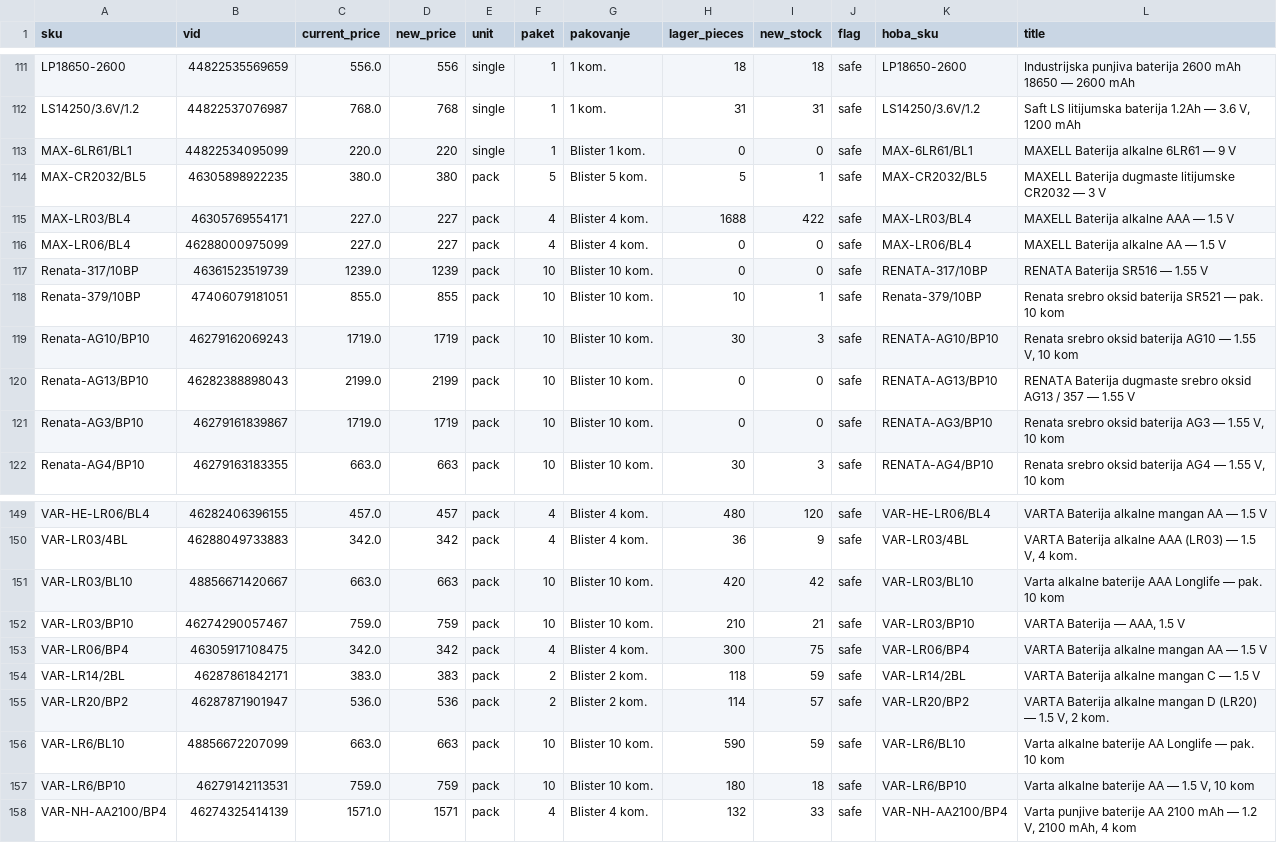
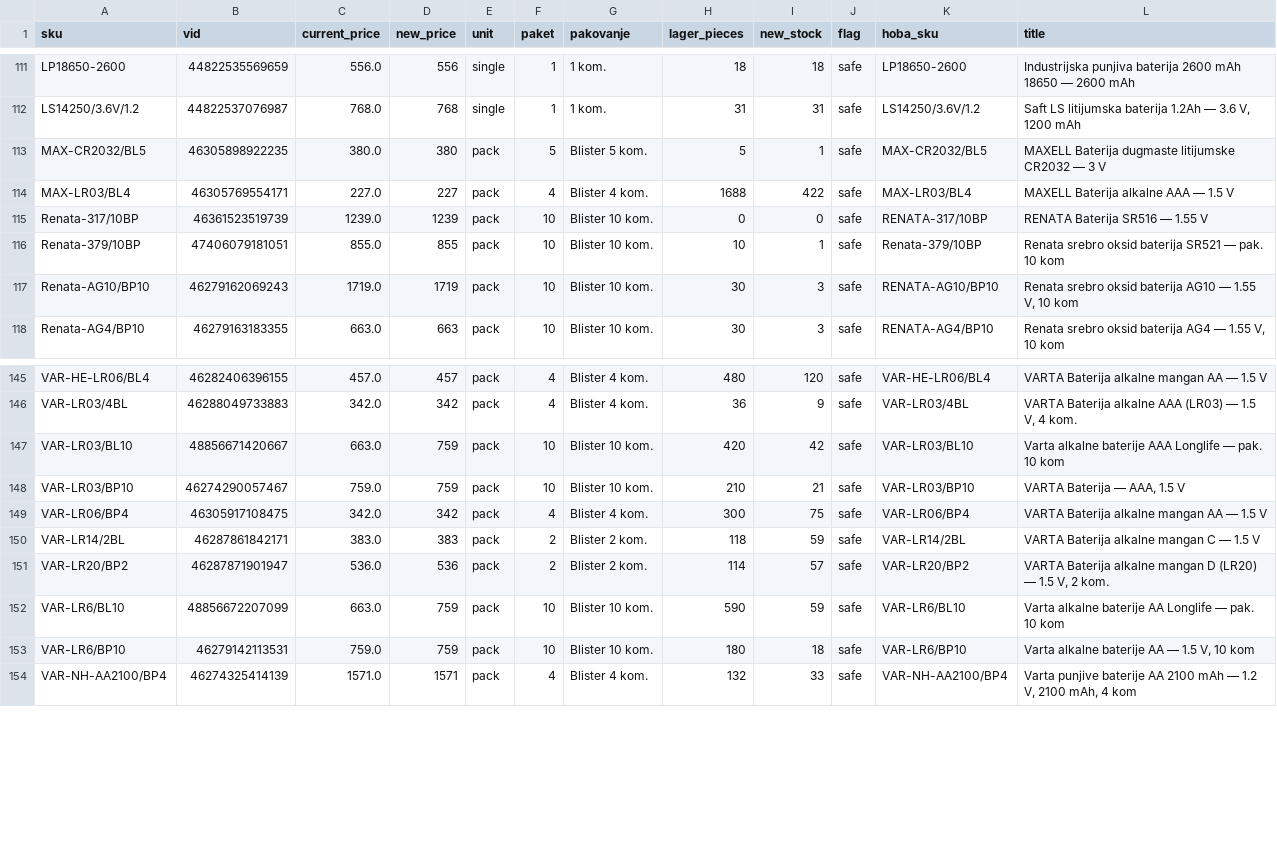
Before and after one commit to 81sajo-sketch/hoba-elementa-mirror, a CSV file: baterije-pregled.csv, drawn as a sheet; only a part is shown, gaps mark what is left out.

```diff
--- a/baterije-pregled.csv
+++ b/baterije-pregled.csv
@@ -112,6 +112,4 @@ LP18650-2600,44822535569659,556.0,556,single,1,1 kom.,18,18,safe,LP18650-2600,In
 LS14250/3.6V/1.2,44822537076987,768.0,768,single,1,1 kom.,31,31,safe,LS14250/3.6V/1.2,"Saft LS litijumska baterija 1.2Ah — 3.6 V, 1200 mAh"
-MAX-6LR61/BL1,44822534095099,220.0,220,single,1,Blister 1 kom.,0,0,safe,MAX-6LR61/BL1,MAXELL Baterija alkalne 6LR61 — 9 V
 MAX-CR2032/BL5,46305898922235,380.0,380,pack,5,Blister 5 kom.,5,1,safe,MAX-CR2032/BL5,MAXELL Baterija dugmaste litijumske CR2032 — 3 V
 MAX-LR03/BL4,46305769554171,227.0,227,pack,4,Blister 4 kom.,1688,422,safe,MAX-LR03/BL4,MAXELL Baterija alkalne AAA — 1.5 V
-MAX-LR06/BL4,46288000975099,227.0,227,pack,4,Blister 4 kom.,0,0,safe,MAX-LR06/BL4,MAXELL Baterija alkalne AA — 1.5 V
 Renata-317/10BP,46361523519739,1239.0,1239,pack,10,Blister 10 kom.,0,0,safe,RENATA-317/10BP,RENATA Baterija SR516 — 1.55 V
@@ -119,4 +117,2 @@ Renata-379/10BP,47406079181051,855.0,855,pack,10,Blister 10 kom.,10,1,safe,Renat
 Renata-AG10/BP10,46279162069243,1719.0,1719,pack,10,Blister 10 kom.,30,3,safe,RENATA-AG10/BP10,"Renata srebro oksid baterija AG10 — 1.55 V, 10 kom"
-Renata-AG13/BP10,46282388898043,2199.0,2199,pack,10,Blister 10 kom.,0,0,safe,RENATA-AG13/BP10,RENATA Baterija dugmaste srebro oksid AG13 / 357 — 1.55 V
-Renata-AG3/BP10,46279161839867,1719.0,1719,pack,10,Blister 10 kom.,0,0,safe,RENATA-AG3/BP10,"Renata srebro oksid baterija AG3 — 1.55 V, 10 kom"
 Renata-AG4/BP10,46279163183355,663.0,663,pack,10,Blister 10 kom.,30,3,safe,RENATA-AG4/BP10,"Renata srebro oksid baterija AG4 — 1.55 V, 10 kom"
@@ -150,3 +146,3 @@ VAR-HE-LR06/BL4,46282406396155,457.0,457,pack,4,Blister 4 kom.,480,120,safe,VAR-
 VAR-LR03/4BL,46288049733883,342.0,342,pack,4,Blister 4 kom.,36,9,safe,VAR-LR03/4BL,"VARTA Baterija alkalne AAA (LR03) — 1.5 V, 4 kom."
-VAR-LR03/BL10,48856671420667,663.0,663,pack,10,Blister 10 kom.,420,42,safe,VAR-LR03/BL10,Varta alkalne baterije AAA Longlife — pak. 10 kom
+VAR-LR03/BL10,48856671420667,663.0,759,pack,10,Blister 10 kom.,420,42,safe,VAR-LR03/BL10,Varta alkalne baterije AAA Longlife — pak. 10 kom
 VAR-LR03/BP10,46274290057467,759.0,759,pack,10,Blister 10 kom.,210,21,safe,VAR-LR03/BP10,"VARTA Baterija — AAA, 1.5 V"
@@ -155,3 +151,3 @@ VAR-LR14/2BL,46287861842171,383.0,383,pack,2,Blister 2 kom.,118,59,safe,VAR-LR14
 VAR-LR20/BP2,46287871901947,536.0,536,pack,2,Blister 2 kom.,114,57,safe,VAR-LR20/BP2,"VARTA Baterija alkalne mangan D (LR20) — 1.5 V, 2 kom."
-VAR-LR6/BL10,48856672207099,663.0,663,pack,10,Blister 10 kom.,590,59,safe,VAR-LR6/BL10,Varta alkalne baterije AA Longlife — pak. 10 kom
+VAR-LR6/BL10,48856672207099,663.0,759,pack,10,Blister 10 kom.,590,59,safe,VAR-LR6/BL10,Varta alkalne baterije AA Longlife — pak. 10 kom
 VAR-LR6/BP10,46279142113531,759.0,759,pack,10,Blister 10 kom.,180,18,safe,VAR-LR6/BP10,"Varta alkalne baterije AA — 1.5 V, 10 kom"
```
Also changed, not shown: 2 other files.
